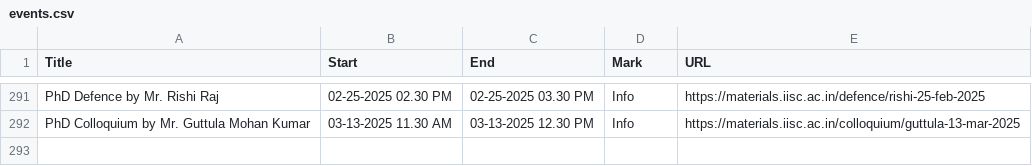
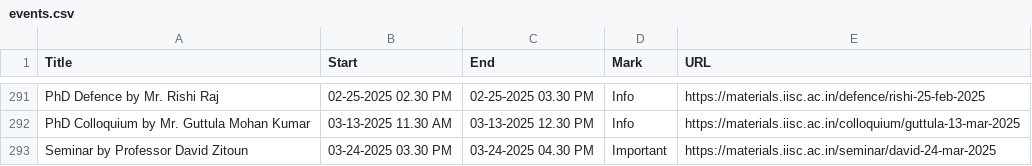
Before and after one commit to mte-iisc/materials-iisc, a CSV file: _site/events/events.csv, drawn as a sheet; only a part is shown, gaps mark what is left out; the diff names each change by its address in the sheet, - before the commit and + after, or states it on an @@ line.

```diff
--- a/_site/events/events.csv
+++ b/_site/events/events.csv
+row 293: Seminar by Professor David Zitoun | 03-24-2025 03.30 PM | 03-24-2025 04.30 PM | Important | https://materials.iisc.ac.in/seminar/david-24-mar-2025
```
Also changed, not shown: events/events.csv, 8 other files.
